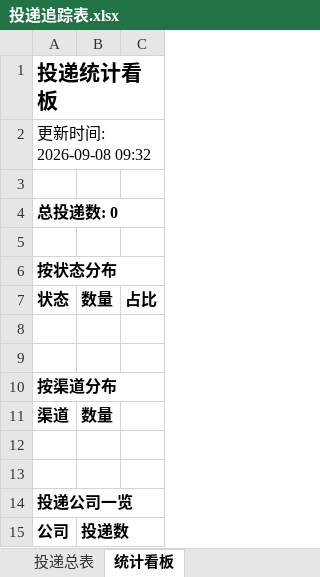
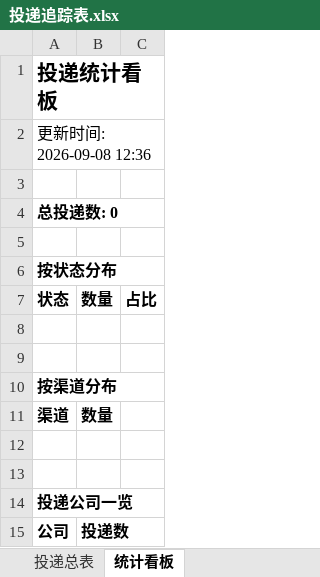
Before and after one commit to isnggua-debug/wenke-radar, an Excel workbook: reports/投递追踪表.xlsx, sheet 统计看板, drawn as a sheet; values as stored, in another font and other column widths than the file's, no borders; the diff names each change by its address in the sheet, - before the commit and + after, or states it on an @@ line.

Commit message:
📰 秋招雷达日报 2026-09-08

```diff
--- a/reports/投递追踪表.xlsx (sheet 统计看板)
+++ b/reports/投递追踪表.xlsx (sheet 统计看板)
-A2: 更新时间: 2026-09-08 09:32
+A2: 更新时间: 2026-09-08 12:36
```
